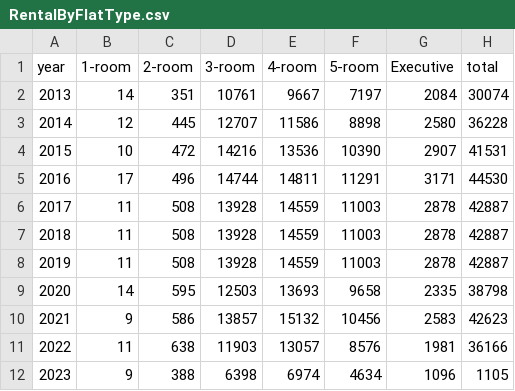
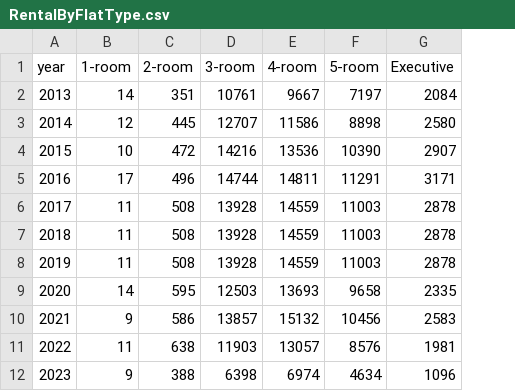
Before and after one commit to TheAzziIzzuan/INF1002P13-84, a CSV file: datasets/RentalByFlatType.csv, drawn as a sheet; the diff names each change by its address in the sheet, - before the commit and + after, or states it on an @@ line.

Commit message:
Le rental and resale
Merged two charts into one .py

```diff
--- a/datasets/RentalByFlatType.csv
+++ b/datasets/RentalByFlatType.csv
-column H (total), rows 2-12: 30074 | 36228 | 41531 | 44530 | 42887 | 42887 | 42887 | 38798 | 42623 | 36166 | 1105
```
Also changed, not shown: 2 other files.
